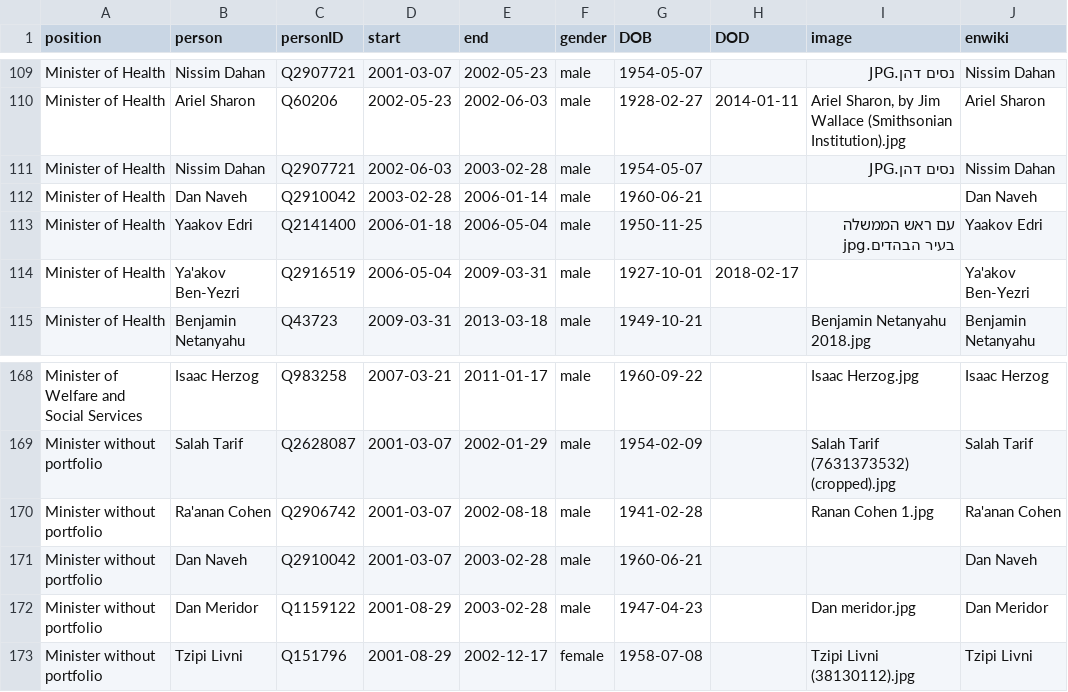
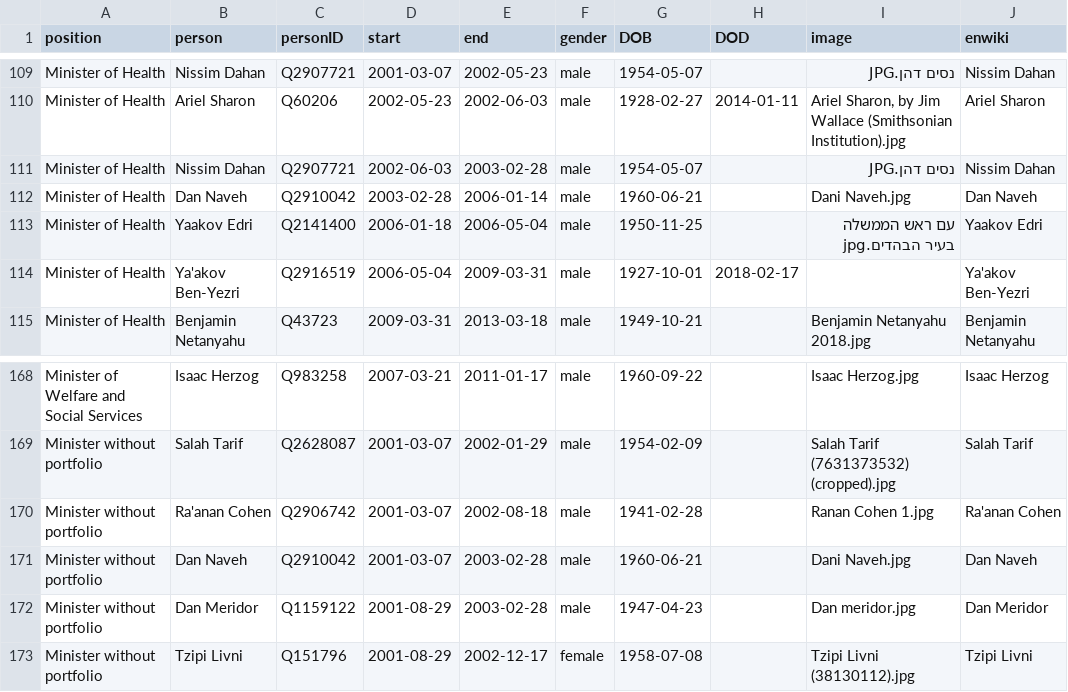
Before and after one commit to every-politician-scrapers/israel-ministers, a CSV file: html/holders21.csv, drawn as a sheet; only a part is shown, gaps mark what is left out.

```diff
--- a/html/holders21.csv
+++ b/html/holders21.csv
@@ -111,3 +111,3 @@ Minister of Health,Ariel Sharon,Q60206,2002-05-23,2002-06-03,male,1928-02-27,201
 Minister of Health,Nissim Dahan,Q2907721,2002-06-03,2003-02-28,male,1954-05-07,,נסים דהן.JPG,Nissim Dahan
-Minister of Health,Dan Naveh,Q2910042,2003-02-28,2006-01-14,male,1960-06-21,,,Dan Naveh
+Minister of Health,Dan Naveh,Q2910042,2003-02-28,2006-01-14,male,1960-06-21,,Dani Naveh.jpg,Dan Naveh
 Minister of Health,Yaakov Edri,Q2141400,2006-01-18,2006-05-04,male,1950-11-25,,עם ראש הממשלה בעיר הבהדים.jpg,Yaakov Edri
@@ -170,3 +170,3 @@ Minister without portfolio,Salah Tarif,Q2628087,2001-03-07,2002-01-29,male,1954-
 Minister without portfolio,Ra'anan Cohen,Q2906742,2001-03-07,2002-08-18,male,1941-02-28,,Ranan Cohen 1.jpg,Ra'anan Cohen
-Minister without portfolio,Dan Naveh,Q2910042,2001-03-07,2003-02-28,male,1960-06-21,,,Dan Naveh
+Minister without portfolio,Dan Naveh,Q2910042,2001-03-07,2003-02-28,male,1960-06-21,,Dani Naveh.jpg,Dan Naveh
 Minister without portfolio,Dan Meridor,Q1159122,2001-08-29,2003-02-28,male,1947-04-23,,Dan meridor.jpg,Dan Meridor
```
Also changed, not shown: html/legislators.csv.
